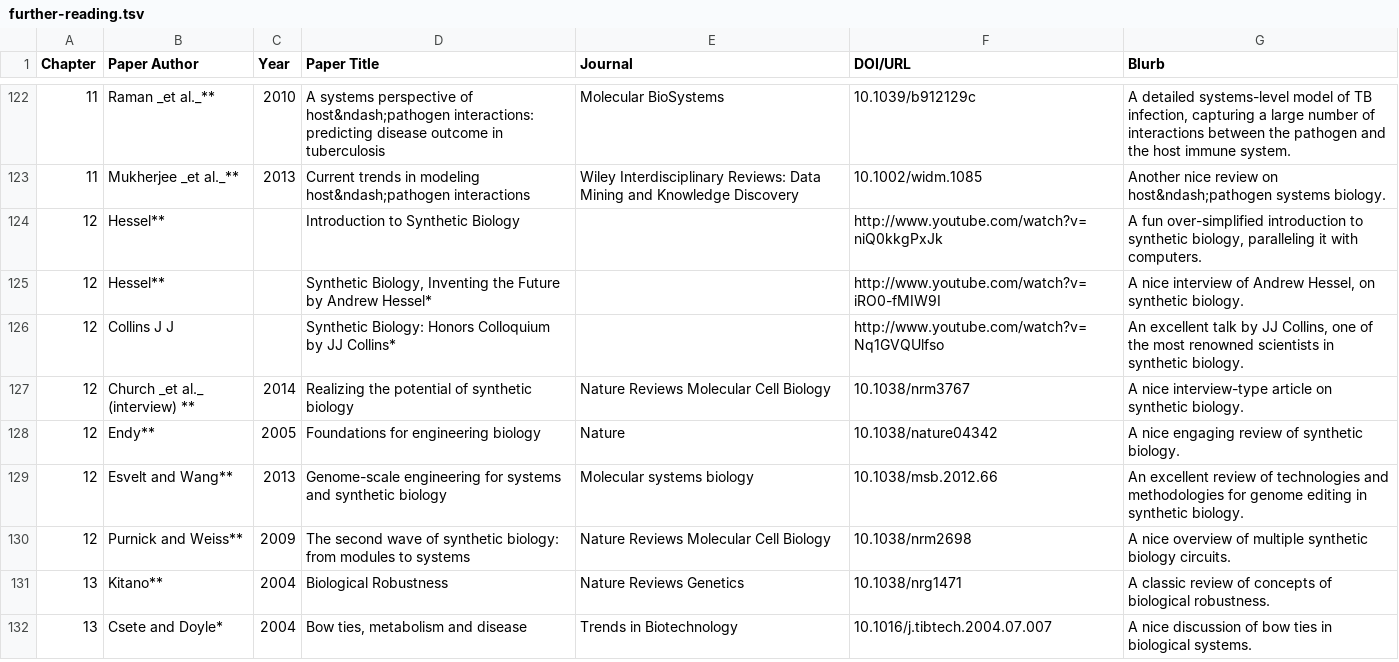
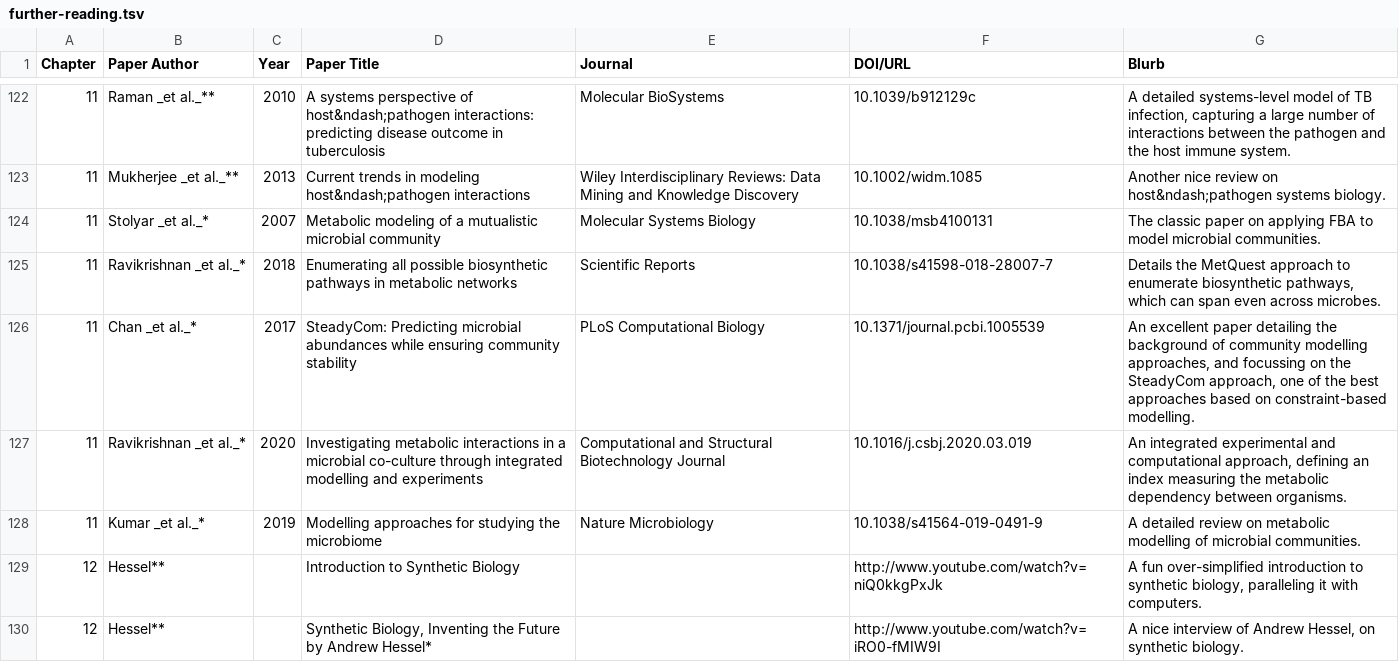
Before and after one commit to RamanLab/SysBioBook, a TSV file: content/resources/further-reading/further-reading.tsv, drawn as a sheet; only a part is shown, gaps mark what is left out; the shorter side is filled out with more unchanged rows; the diff names each change by its address in the sheet, - before the commit and + after, or states it on an @@ line.

Commit message:
Update further-reading.tsv

```diff
--- a/content/resources/further-reading/further-reading.tsv
+++ b/content/resources/further-reading/further-reading.tsv
+row 124: 11 | Stolyar _et al._* | 2007 | Metabolic modeling of a mutualistic microbial community | Molecular Systems Biology | 10.1038/msb4100131 | The classic paper on applying FBA to model microbial communities.
+row 125: 11 | Ravikrishnan _et al._* | 2018 | Enumerating all possible biosynthetic pathways in metabolic networks | Scientific Reports | 10.1038/s41598-018-28007-7 | Details the MetQuest approach to enumerate biosynthetic pathways, which can span even across microbes.
+row 126: 11 | Chan _et al._* | 2017 | SteadyCom: Predicting microbial abundances while ensuring community stability | PLoS Computational Biology | 10.1371/journal.pcbi.1005539 | An excellent paper detailing the background of community modelling approaches, and focussing on the SteadyCom approach, one of the best approaches based on constraint-based modelling.
+row 127: 11 | Ravikrishnan _et al._* | 2020 | Investigating metabolic interactions in a microbial co-culture through integrated modelling and experiments | Computational and Structural Biotechnology Journal | 10.1016/j.csbj.2020.03.019 | An integrated experimental and computational approach, defining an index measuring the metabolic dependency between organisms.
+row 128: 11 | Kumar _et al._* | 2019 | Modelling approaches for studying the microbiome | Nature Microbiology | 10.1038/s41564-019-0491-9 | A detailed review on metabolic modelling of microbial communities.
```
